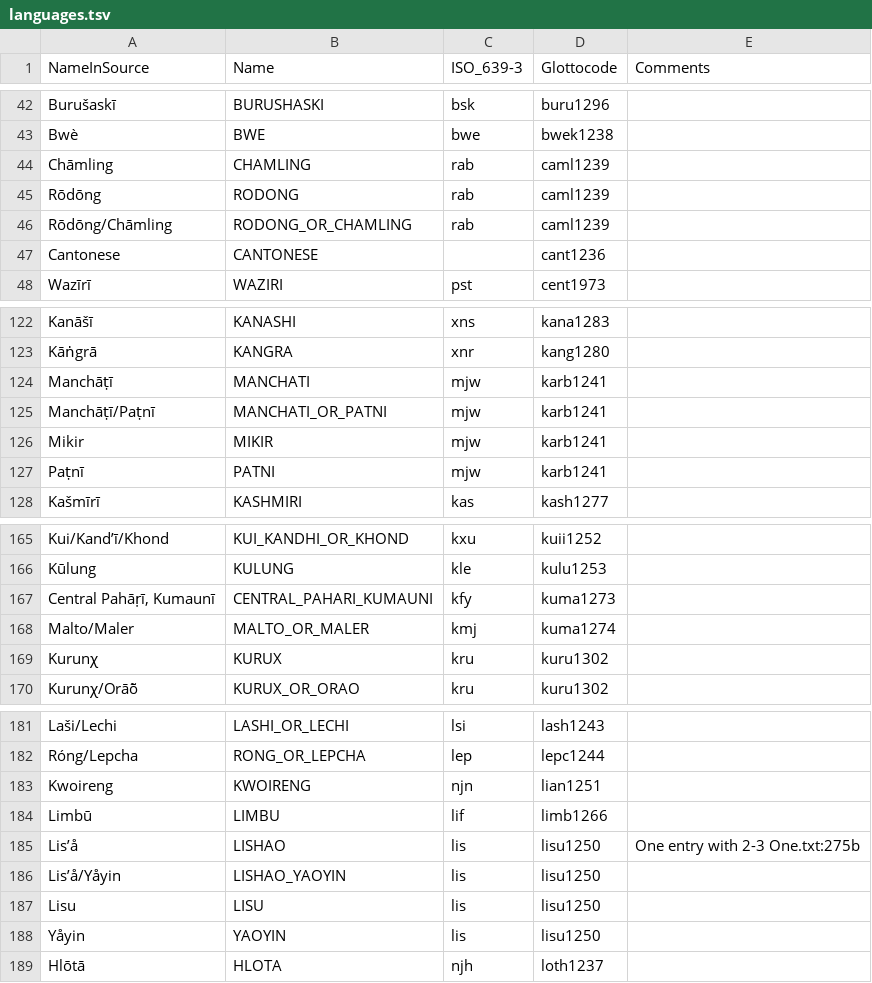
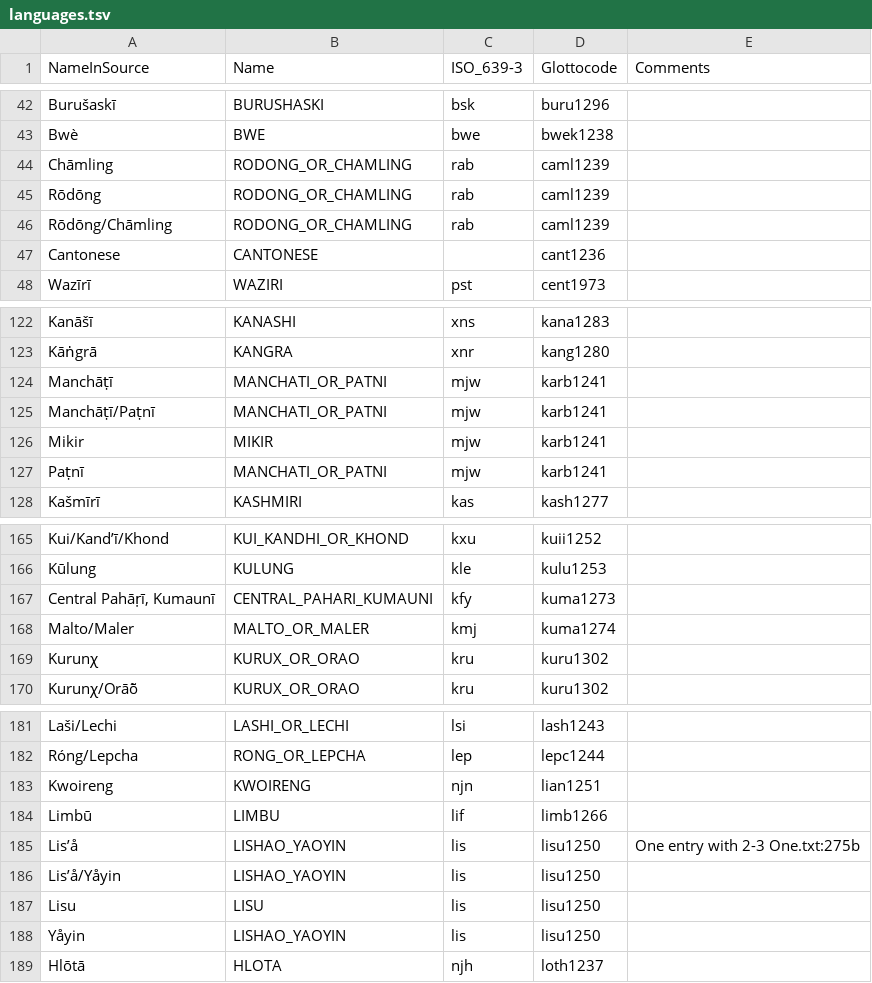
Before and after one commit to lexibank/lsi, a TSV file: etc/languages.tsv, drawn as a sheet; only a part is shown, gaps mark what is left out.

```diff
--- a/etc/languages.tsv
+++ b/etc/languages.tsv
@@ -43,4 +43,4 @@ Burušaskī	BURUSHASKI	bsk	buru1296
 Bwè	BWE	bwe	bwek1238	
-Chāmling	CHAMLING	rab	caml1239	
-Rōdōng	RODONG	rab	caml1239	
+Chāmling	RODONG_OR_CHAMLING	rab	caml1239	
+Rōdōng	RODONG_OR_CHAMLING	rab	caml1239	
 Rōdōng/Chāmling	RODONG_OR_CHAMLING	rab	caml1239	
@@ -123,6 +123,6 @@ Kanāšī	KANASHI	xns	kana1283
 Kāṅgrā	KANGRA	xnr	kang1280	
-Manchāṭī 	MANCHATI	mjw	karb1241	
+Manchāṭī 	MANCHATI_OR_PATNI	mjw	karb1241	
 Manchāṭī/Paṭnī	MANCHATI_OR_PATNI	mjw	karb1241	
 Mikir	MIKIR	mjw	karb1241	
-Paṭnī	PATNI	mjw	karb1241	
+Paṭnī	MANCHATI_OR_PATNI	mjw	karb1241	
 Kašmīrī	KASHMIRI	kas	kash1277	
@@ -168,3 +168,3 @@ Central Pahāṛī, Kumaunī	CENTRAL_PAHARI_KUMAUNI	kfy	kuma1273
 Malto/Maler	MALTO_OR_MALER	kmj	kuma1274	
-Kurunꭓ	KURUX	kru	kuru1302	
+Kurunꭓ	KURUX_OR_ORAO	kru	kuru1302	
 Kurunꭓ/Orāō̃	KURUX_OR_ORAO	kru	kuru1302	
@@ -184,6 +184,6 @@ Kwoireng	KWOIRENG	njn	lian1251
 Limbū	LIMBU	lif	limb1266	
-Lis’å 	LISHAO	lis	lisu1250	One entry with 2-3 One.txt:275b
+Lis’å 	LISHAO_YAOYIN	lis	lisu1250	One entry with 2-3 One.txt:275b
 Lis’å/Yåyin	LISHAO_YAOYIN	lis	lisu1250	
 Lisu	LISU	lis	lisu1250	
-Yåyin	YAOYIN	lis	lisu1250	
+Yåyin	LISHAO_YAOYIN	lis	lisu1250	
 Hlōtā	HLOTA	njh	loth1237	
```
Also changed, not shown: etc/orthography.tsv, 37 other files.
